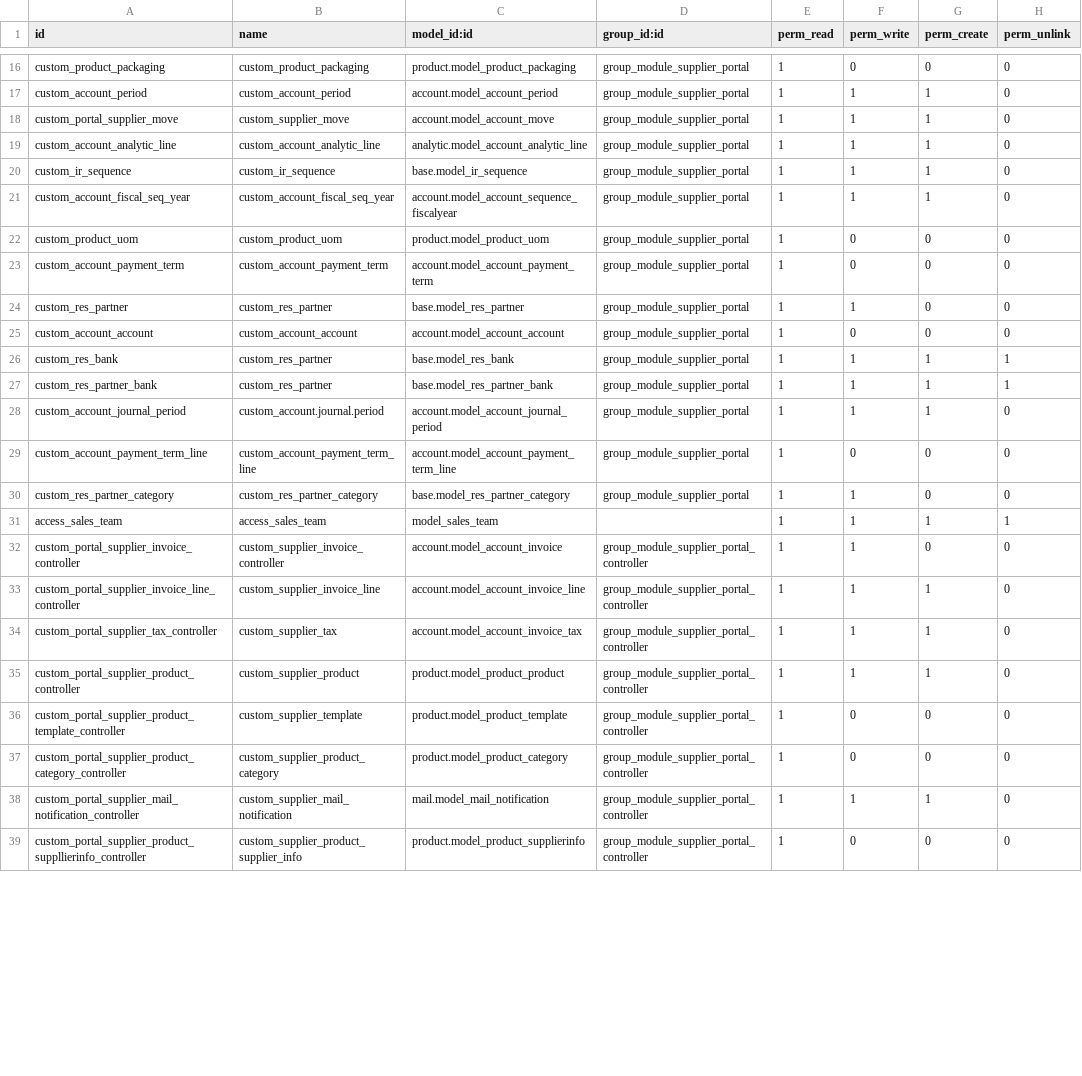
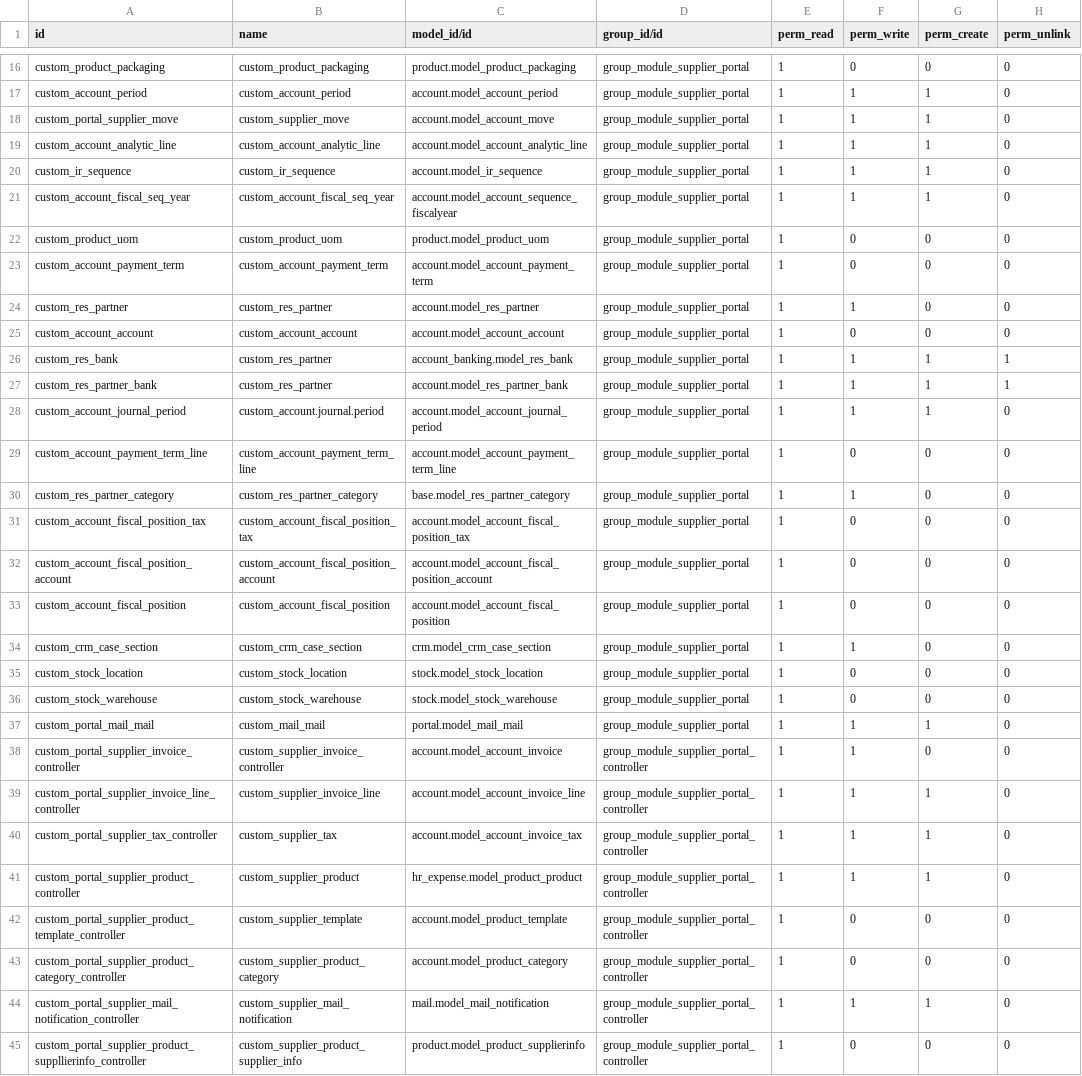
Before and after one commit to magnuscolors/bas-nsm-mods, a CSV file: nsm_supplier_portal/security/ir.model.access.csv, drawn as a sheet; only a part is shown, gaps mark what is left out; the diff covers the shown part only.

```diff
--- a/nsm_supplier_portal/security/ir.model.access.csv
+++ b/nsm_supplier_portal/security/ir.model.access.csv
@@ -1 +1 @@
-id,name,model_id:id,group_id:id,perm_read,perm_write,perm_create,perm_unlink
+id,name,model_id/id,group_id/id,perm_read,perm_write,perm_create,perm_unlink
@@ -18,4 +18,4 @@ custom_account_period,custom_account_period,account.model_account_period,group_m
 custom_portal_supplier_move,custom_supplier_move,account.model_account_move,group_module_supplier_portal,1,1,1,0
-custom_account_analytic_line,custom_account_analytic_line,analytic.model_account_analytic_line,group_module_supplier_portal,1,1,1,0
-custom_ir_sequence,custom_ir_sequence,base.model_ir_sequence,group_module_supplier_portal,1,1,1,0
+custom_account_analytic_line,custom_account_analytic_line,account.model_account_analytic_line,group_module_supplier_portal,1,1,1,0
+custom_ir_sequence,custom_ir_sequence,account.model_ir_sequence,group_module_supplier_portal,1,1,1,0
 custom_account_fiscal_seq_year,custom_account_fiscal_seq_year,account.model_account_sequence_fiscalyear,group_module_supplier_portal,1,1,1,0
@@ -23,6 +23,6 @@ custom_product_uom,custom_product_uom,product.model_product_uom,group_module_sup
 custom_account_payment_term,custom_account_payment_term,account.model_account_payment_term,group_module_supplier_portal,1,0,0,0
-custom_res_partner,custom_res_partner,base.model_res_partner,group_module_supplier_portal,1,1,0,0
+custom_res_partner,custom_res_partner,account.model_res_partner,group_module_supplier_portal,1,1,0,0
 custom_account_account,custom_account_account,account.model_account_account,group_module_supplier_portal,1,0,0,0
-custom_res_bank,custom_res_partner,base.model_res_bank,group_module_supplier_portal,1,1,1,1
-custom_res_partner_bank,custom_res_partner,base.model_res_partner_bank,group_module_supplier_portal,1,1,1,1
+custom_res_bank,custom_res_partner,account_banking.model_res_bank,group_module_supplier_portal,1,1,1,1
+custom_res_partner_bank,custom_res_partner,account.model_res_partner_bank,group_module_supplier_portal,1,1,1,1
 custom_account_journal_period,custom_account.journal.period,account.model_account_journal_period,group_module_supplier_portal,1,1,1,0
@@ -30,3 +30,9 @@ custom_account_payment_term_line,custom_account_payment_term_line,account.model_
 custom_res_partner_category,custom_res_partner_category,base.model_res_partner_category,group_module_supplier_portal,1,1,0,0
-access_sales_team,access_sales_team,model_sales_team,,1,1,1,1
+custom_account_fiscal_position_tax,custom_account_fiscal_position_tax,account.model_account_fiscal_position_tax,group_module_supplier_portal,1,0,0,0
+custom_account_fiscal_position_account,custom_account_fiscal_position_account,account.model_account_fiscal_position_account,group_module_supplier_portal,1,0,0,0
+custom_account_fiscal_position,custom_account_fiscal_position,account.model_account_fiscal_position,group_module_supplier_portal,1,0,0,0
+custom_crm_case_section,custom_crm_case_section,crm.model_crm_case_section,group_module_supplier_portal,1,1,0,0
+custom_stock_location,custom_stock_location,stock.model_stock_location,group_module_supplier_portal,1,0,0,0
+custom_stock_warehouse,custom_stock_warehouse,stock.model_stock_warehouse,group_module_supplier_portal,1,0,0,0
+custom_portal_mail_mail,custom_mail_mail,portal.model_mail_mail,group_module_supplier_portal,1,1,1,0
 custom_portal_supplier_invoice_controller,custom_supplier_invoice_controller,account.model_account_invoice,group_module_supplier_portal_controller,1,1,0,0
@@ -34,5 +40,5 @@ custom_portal_supplier_invoice_line_controller,custom_supplier_invoice_line,acco
 custom_portal_supplier_tax_controller,custom_supplier_tax,account.model_account_invoice_tax,group_module_supplier_portal_controller,1,1,1,0
-custom_portal_supplier_product_controller,custom_supplier_product,product.model_product_product,group_module_supplier_portal_controller,1,1,1,0
-custom_portal_supplier_product_template_controller,custom_supplier_template,product.model_product_template,group_module_supplier_portal_controller,1,0,0,0
-custom_portal_supplier_product_category_controller,custom_supplier_product_category,product.model_product_category,group_module_supplier_portal_controller,1,0,0,0
+custom_portal_supplier_product_controller,custom_supplier_product,hr_expense.model_product_product,group_module_supplier_portal_controller,1,1,1,0
+custom_portal_supplier_product_template_controller,custom_supplier_template,account.model_product_template,group_module_supplier_portal_controller,1,0,0,0
+custom_portal_supplier_product_category_controller,custom_supplier_product_category,account.model_product_category,group_module_supplier_portal_controller,1,0,0,0
 custom_portal_supplier_mail_notification_controller,custom_supplier_mail_notification,mail.model_mail_notification,group_module_supplier_portal_controller,1,1,1,0
```
Also changed, not shown: 15 edited cells elsewhere in this file, 4 other files.
